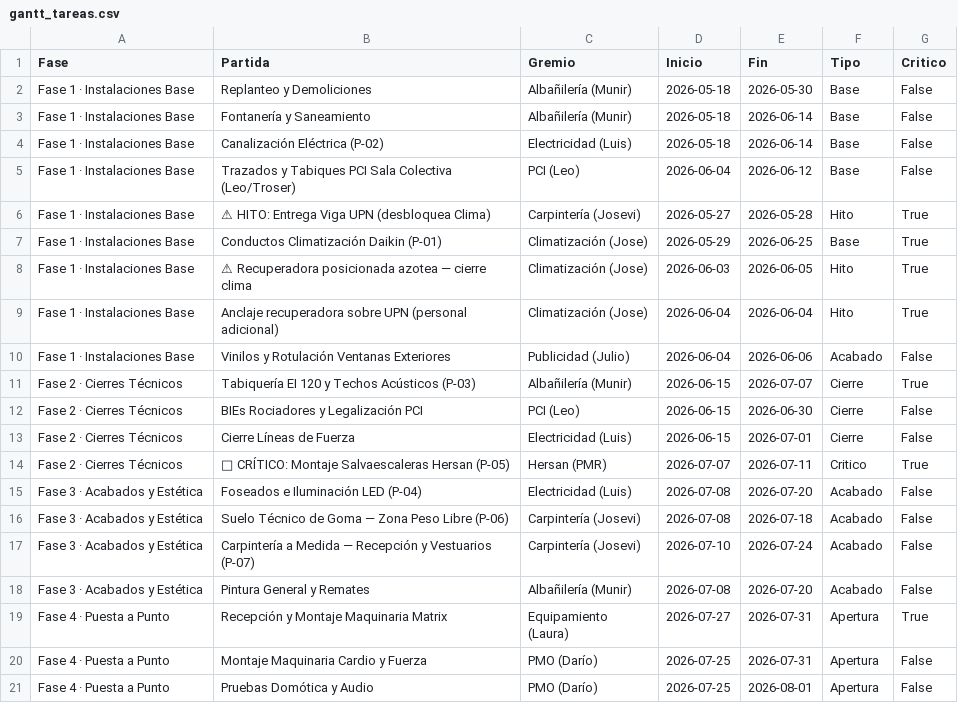
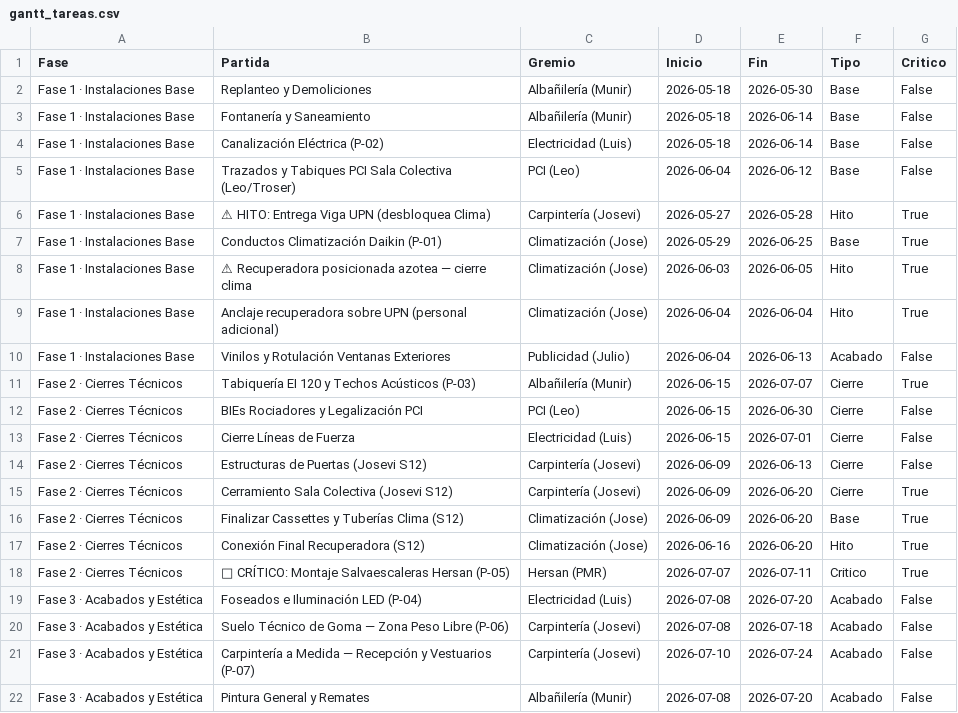
Before and after one commit to dlopez9f-boop/pmo-brescia19, a CSV file: actas_data/gantt_tareas.csv, drawn as a sheet; only a part is shown; the shorter side is filled out with more unchanged rows; the diff names each change by its address in the sheet, - before the commit and + after, or states it on an @@ line.

```diff
--- a/actas_data/gantt_tareas.csv
+++ b/actas_data/gantt_tareas.csv
-E10 (Fin): 2026-06-06
+E10 (Fin): 2026-06-13
+row 14: Fase 2 · Cierres Técnicos | Estructuras de Puertas (Josevi S12) | Carpintería (Josevi) | 2026-06-09 | 2026-06-13 | Cierre | False
+row 15: Fase 2 · Cierres Técnicos | Cerramiento Sala Colectiva (Josevi S12) | Carpintería (Josevi) | 2026-06-09 | 2026-06-20 | Cierre | True
+row 16: Fase 2 · Cierres Técnicos | Finalizar Cassettes y Tuberías Clima (S12) | Climatización (Jose) | 2026-06-09 | 2026-06-20 | Base | True
+row 17: Fase 2 · Cierres Técnicos | Conexión Final Recuperadora (S12) | Climatización (Jose) | 2026-06-16 | 2026-06-20 | Hito | True
```
Also changed, not shown: 3 other files.
